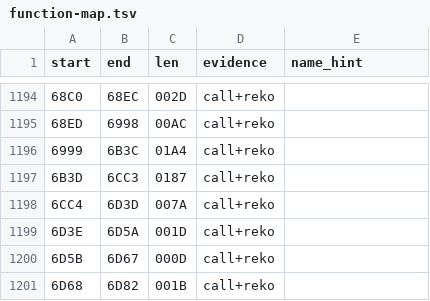
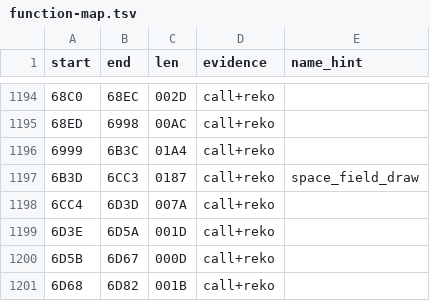
Before and after one commit to sloppy-seconds/ultima2-rebuild, a TSV file: disasm/function-map.tsv, drawn as a sheet; only a part is shown, gaps mark what is left out.

Commit message:
asm: the space field drawer had a motion mode, and the warp trigger was never a capture question
`sub_6b3d` renamed to `space_field_draw`. It walks two parallel tables, `mov 0x4cd(%si),%al`
for x and `mov 0x50d(%si),%al` for y, and 0x50D - 0x4CD = 64 — exactly the star count the
engine measured independently off five capture frames. Two sources agreeing on 64 is what
makes the table reading more than a guess; either alone would have been worth less.

`DS:4C7` is the animation mode: `or %al,%al ; je` skips the erase, so 0 plots in place and
non-zero clears the old position through asm/4BAA before plotting the new one — motion, not
scatter. `cmpb $0x2,0x4c7` gates a further branch, which is the radiating variant and is
still not read.

The reason this matters for § 2: the row said the warp field is blocked on "a capture of a
hyperwarp". It was not. asm/6DFD is the only caller anywhere that writes DS:4C7, and it sets
it in four bounded loops with DS:4C8 as the frame counter (0x80, then 0x80 again, then 0x40)
and delays of 0x16/0x18/0x1a. The trigger is hyperwarp engage; the static orbit screen in
asm/6999 never touches the byte at all, which is what makes the two distinguishable.

That also refutes a claim in engine/src/game/space_view.c: it said the warp "lasts under a
second", inferred from a frames loop sampling every 4-5 s that could not bracket it. The
bytes say a few hundred frames. Removed rather than softened.

What is left on that row is now an engine feature — the space scene is a stateless render
with nowhere to put a countdown — not a decode, and the row's grade moved from inferred to
measured.

check_func 6B3D and 6DFD PASS; assemble_clean.sh 37344 bytes identical.

```diff
--- a/disasm/function-map.tsv
+++ b/disasm/function-map.tsv
@@ -1196,3 +1196,3 @@ start	end	len	evidence	name_hint
 6999	6B3C	01A4	call+reko	
-6B3D	6CC3	0187	call+reko	
+6B3D	6CC3	0187	call+reko	space_field_draw
 6CC4	6D3D	007A	call+reko	
```
Also changed, not shown: 4 other files.
